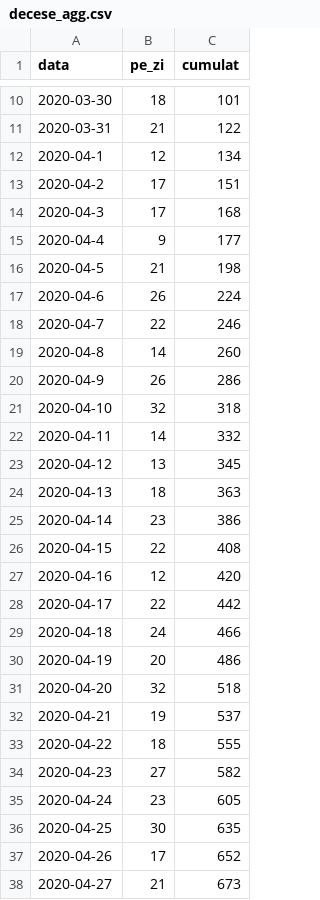
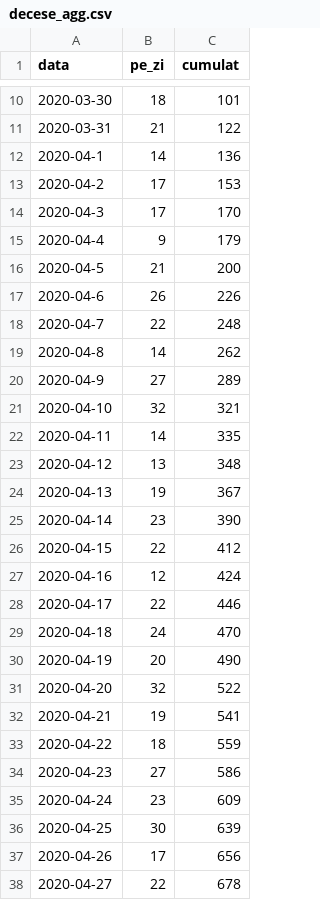
Before and after one commit to sorin-bolos/covid19, a CSV file: decese_agg.csv, drawn as a sheet; only a part is shown, gaps mark what is left out; the diff covers the shown part only.

```diff
--- a/decese_agg.csv
+++ b/decese_agg.csv
@@ -11,28 +11,28 @@ data,pe_zi,cumulat
 2020-03-31,21,122
-2020-04-1,12,134
-2020-04-2,17,151
-2020-04-3,17,168
-2020-04-4,9,177
-2020-04-5,21,198
-2020-04-6,26,224
-2020-04-7,22,246
-2020-04-8,14,260
-2020-04-9,26,286
-2020-04-10,32,318
-2020-04-11,14,332
-2020-04-12,13,345
-2020-04-13,18,363
-2020-04-14,23,386
-2020-04-15,22,408
-2020-04-16,12,420
-2020-04-17,22,442
-2020-04-18,24,466
-2020-04-19,20,486
-2020-04-20,32,518
-2020-04-21,19,537
-2020-04-22,18,555
-2020-04-23,27,582
-2020-04-24,23,605
-2020-04-25,30,635
-2020-04-26,17,652
-2020-04-27,21,673
+2020-04-1,14,136
+2020-04-2,17,153
+2020-04-3,17,170
+2020-04-4,9,179
+2020-04-5,21,200
+2020-04-6,26,226
+2020-04-7,22,248
+2020-04-8,14,262
+2020-04-9,27,289
+2020-04-10,32,321
+2020-04-11,14,335
+2020-04-12,13,348
+2020-04-13,19,367
+2020-04-14,23,390
+2020-04-15,22,412
+2020-04-16,12,424
+2020-04-17,22,446
+2020-04-18,24,470
+2020-04-19,20,490
+2020-04-20,32,522
+2020-04-21,19,541
+2020-04-22,18,559
+2020-04-23,27,586
+2020-04-24,23,609
+2020-04-25,30,639
+2020-04-26,17,656
+2020-04-27,22,678
```
Also changed, not shown: 5 added rows and 9 edited cells elsewhere in this file, frontiera.csv, pacienti_agg.csv, 16 other files.
